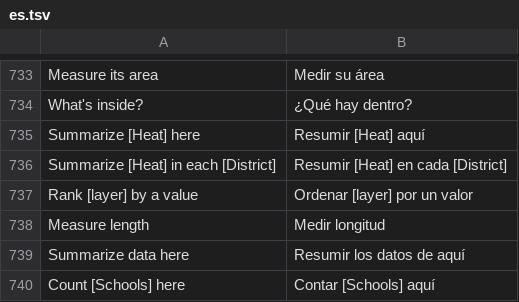
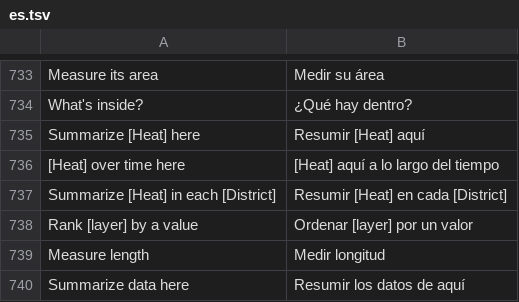
Before and after one commit to kangning-huang/LayeredMap, a TSV file: crates/lm-core/src/i18n/es.tsv, drawn as a sheet; only a part is shown, gaps mark what is left out; the shorter side is filled out with more unchanged rows.

```diff
--- a/crates/lm-core/src/i18n/es.tsv
+++ b/crates/lm-core/src/i18n/es.tsv
@@ -735,2 +735,3 @@ What's inside?	¿Qué hay dentro?
 Summarize [Heat] here	Resumir [Heat] aquí
+[Heat] over time here	[Heat] aquí a lo largo del tiempo
 Summarize [Heat] in each [District]	Resumir [Heat] en cada [District]
```
Also changed, not shown: crates/lm-core/src/i18n/ja.tsv, crates/lm-core/src/i18n/ko.tsv, 51 other files.
